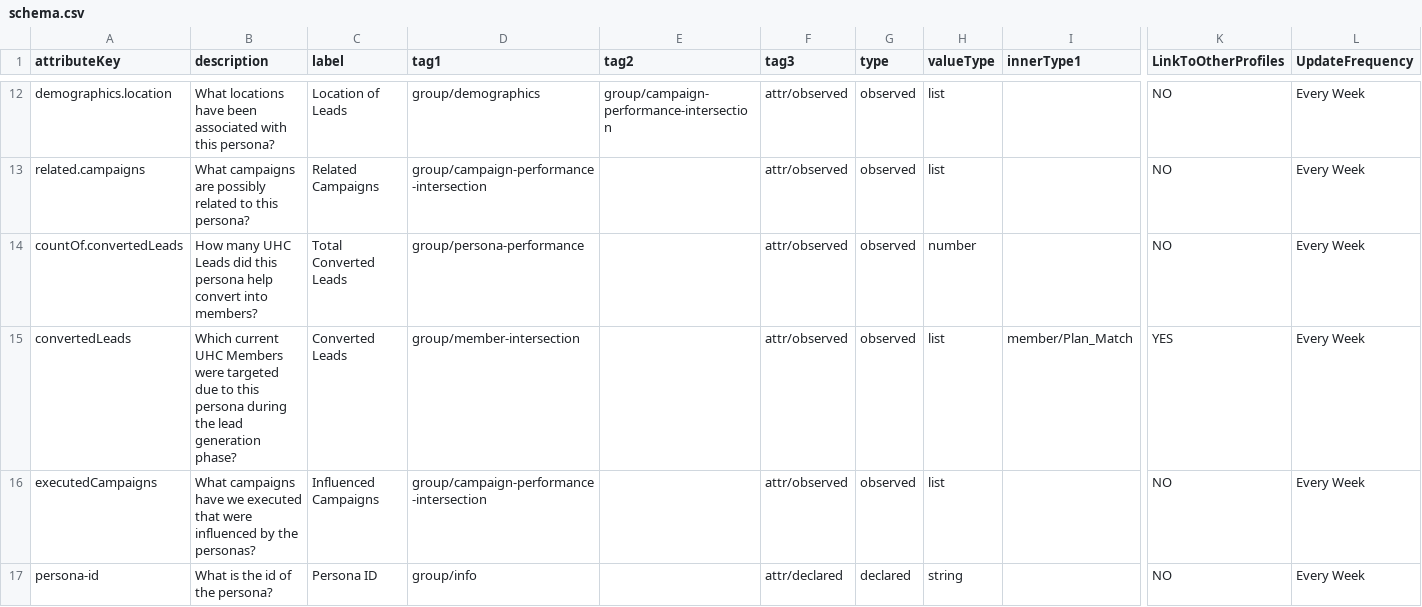
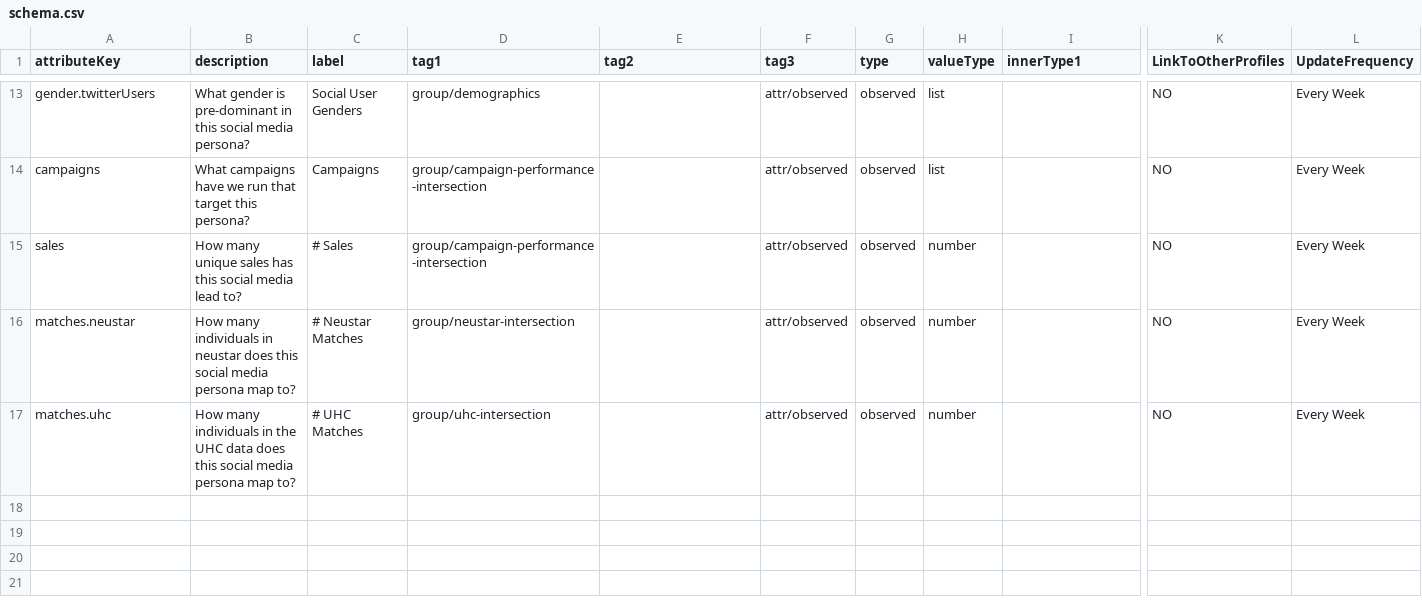
Before and after one commit to jseverson-cs/cortex-fabric-examples, a CSV file: use-cases/profiles-from-csv/schemas/uhc/SocialPersona/schema.csv, drawn as a sheet; only a part is shown, gaps mark what is left out; removed rows and columns are numbered as before the commit, all else as after; rows hold the shown columns only; the diff covers the shown part only; the diff names each change by its address in the sheet, - before the commit and + after, or states it on an @@ line.

```diff
--- a/use-cases/profiles-from-csv/schemas/uhc/SocialPersona/schema.csv
+++ b/use-cases/profiles-from-csv/schemas/uhc/SocialPersona/schema.csv
-A13 (attributeKey): demographics.location
+A13 (attributeKey): gender.twitterUsers
-B13 (description): What locations have been associated with this persona?
+B13 (description): What gender is pre-dominant in this social media persona?
-C13 (label): Location of Leads
+C13 (label): Social User Genders
-E13 (tag2): group/campaign-performance-intersection
+E13 (tag2): (empty)
-A14 (attributeKey): related.campaigns
+A14 (attributeKey): campaigns
-B14 (description): What campaigns are possibly related to this persona?
+B14 (description): What campaigns have we run that target this persona?
-C14 (label): Related Campaigns
+C14 (label): Campaigns
+row 15: sales | How many unique sales has this social media lead to? | # Sales | group/campaign-performance-intersection |  | attr/observed | observed | number |  | NO | Every Week
-A16 (attributeKey): countOf.convertedLeads
+A16 (attributeKey): matches.neustar
-B16 (description): How many UHC Leads did this persona help convert into members?
+B16 (description): How many individuals in neustar does this social media persona map to?
-C16 (label): Total Converted Leads
+C16 (label): # Neustar Matches
-D16 (tag1): group/persona-performance
+D16 (tag1): group/neustar-intersection
-row 15: convertedLeads | Which current UHC Members were targeted due to this persona during the lead generation phase? | Converted Leads | group/member-intersection |  | attr/observed | observed | list | member/Plan_Match | YES | Every Week
-A17 (attributeKey): executedCampaigns
+A17 (attributeKey): matches.uhc
-B17 (description): What campaigns have we executed that were influenced by the personas?
+B17 (description): How many individuals in the UHC data does this social media persona map to?
-C17 (label): Influenced Campaigns
+C17 (label): # UHC Matches
-D17 (tag1): group/campaign-performance-intersection
+D17 (tag1): group/uhc-intersection
-H17 (valueType): list
+H17 (valueType): number
-row 17: persona-id | What is the id of the persona? | Persona ID | group/info |  | attr/declared | declared | string |  | NO | Every Week
```
Also changed, not shown: 5 added rows, 4 removed rows and 23 edited cells elsewhere in this file, use-cases/profiles-from-csv/events/uhc/MemberPersona/samples.csv, use-cases/profiles-from-csv/events/uhc/SocialPersona/samples.csv, 23 other files.
